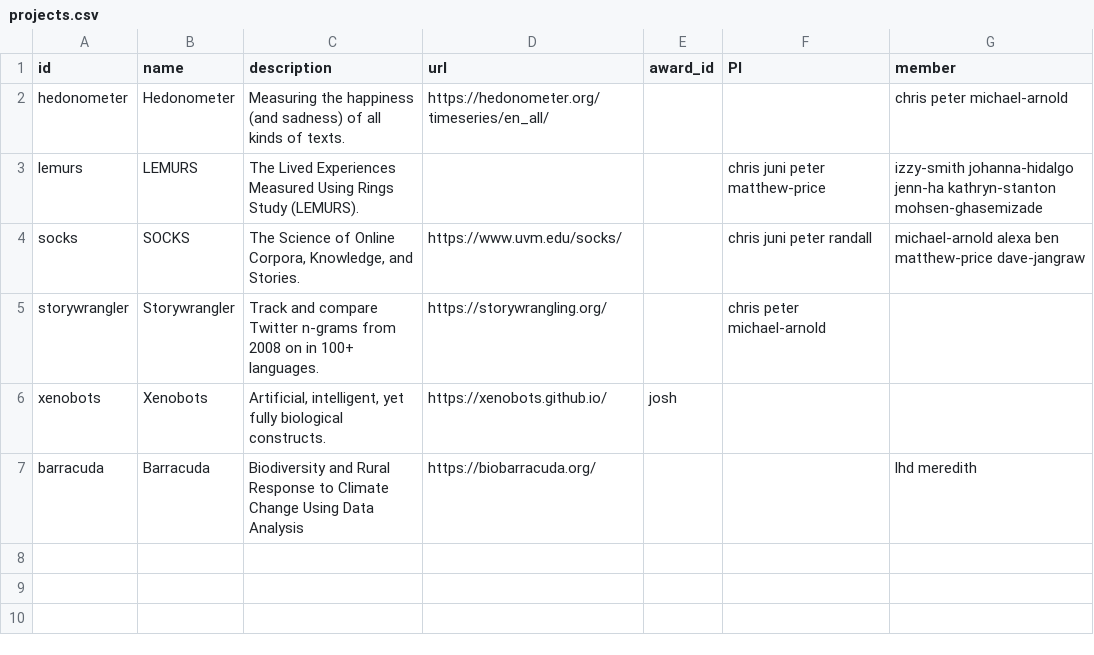
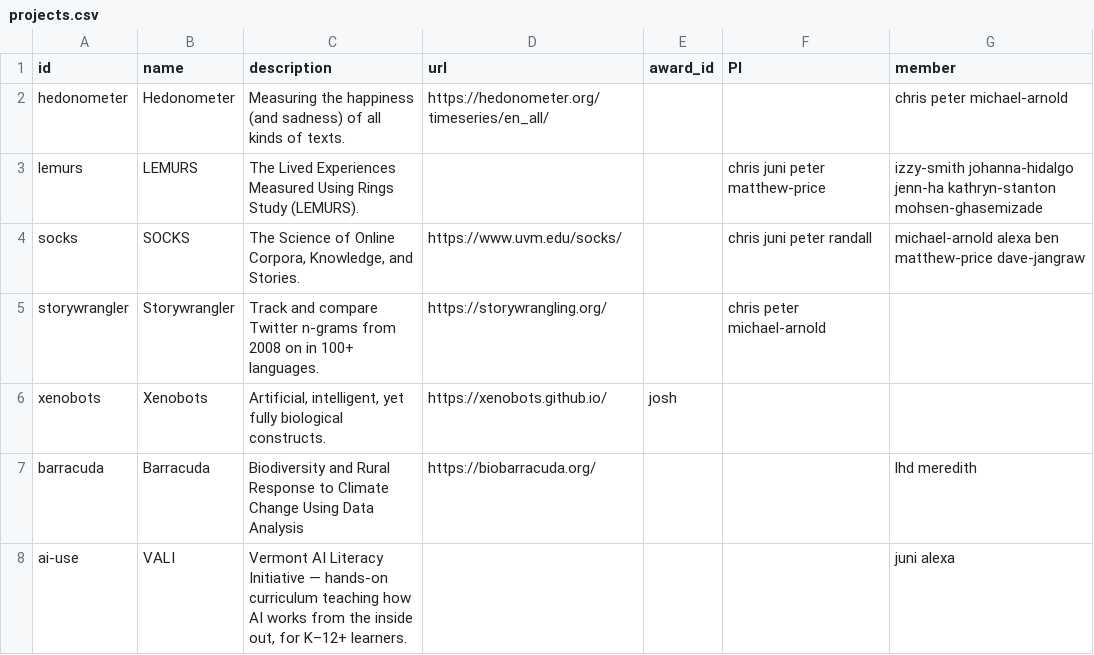
Before and after one commit to Vermont-Complex-Systems/vcsi-website, a CSV file: src/data/projects.csv, drawn as a sheet; the diff names each change by its address in the sheet, - before the commit and + after, or states it on an @@ line.

Commit message:
update VALI and manifesto

```diff
--- a/src/data/projects.csv
+++ b/src/data/projects.csv
+row 8: ai-use | VALI | Vermont AI Literacy Initiative — hands-on curriculum teaching how AI works from the inside out, for K–12+ learners. |  |  |  | juni alexa
```
Also changed, not shown: 28 other files.
